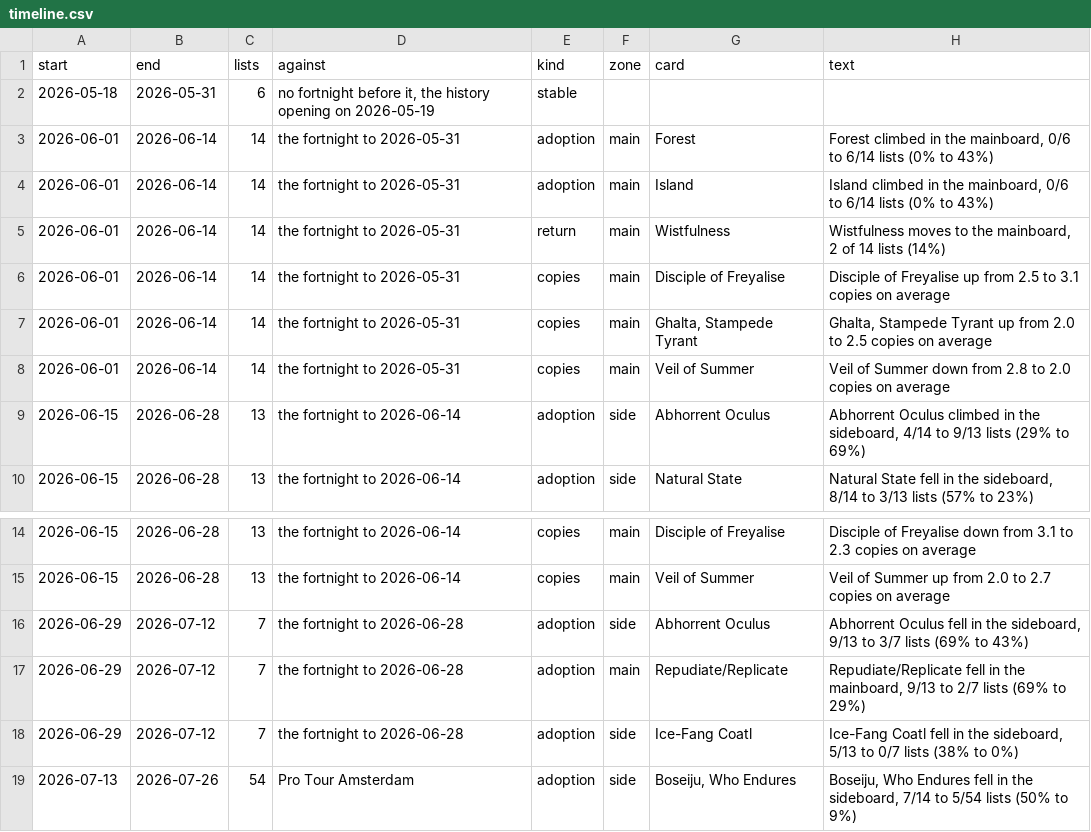
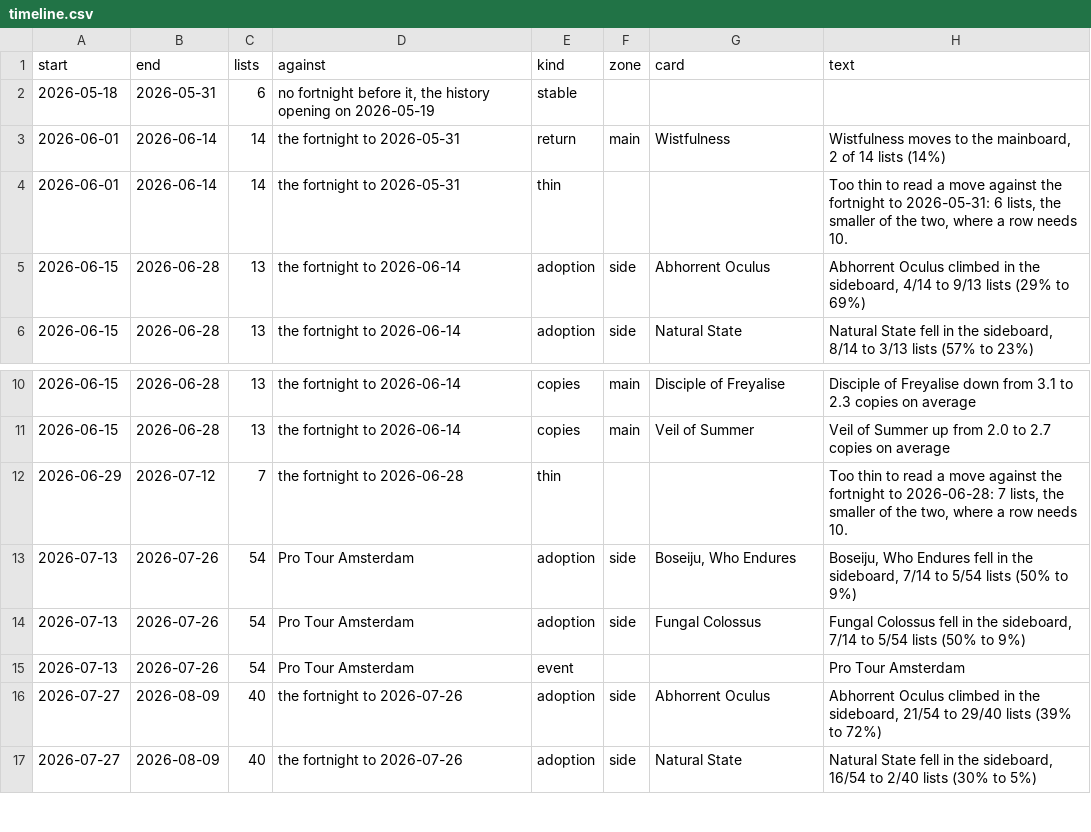
Before and after one commit to AlejandroFuentePinero/archetype-tracking, a CSV file: data/tracking/neoform/timeline.csv, drawn as a sheet; only a part is shown, gaps mark what is left out; the shorter side is filled out with more unchanged rows.

Commit message:
Refreeze the timeline rows under the thin-fortnight floor
timeline.csv is append-only, and the floor landed after 84 rows it
refuses had already been written. Recompute them once, the way ADR 0002
recomputed the four fixes of this morning, while the reports for those
weeks have not been shared.

84 rows go and 9 arrive: 66 adoption rows and 16 copies rows read across
a fortnight under ten lists, plus 2 stable rows in bins that now say why
they are unread rather than saying nothing moved. 965 rows keep their
phrasing exactly.

Four decks hold all of it, the four the candidate named: Devoted Combo
loses 48, Grinding Station 24, Simic Neoform 8 and Eldrazi Trudge 4.
Trudge's fortnight to 2026-07-12 is the shape of them, four rows off 5
lists including "Collector Ouphe climbed in the sideboard, 10/14 to 5/5
lists", now one sentence naming the 5.

No other deck moves, no weekly figure moves, and nothing read against a
paper event moves, the floor being on a fortnight read against a
fortnight.

```diff
--- a/data/tracking/neoform/timeline.csv
+++ b/data/tracking/neoform/timeline.csv
@@ -2,8 +2,4 @@ start,end,lists,against,kind,zone,card,text
 2026-05-18,2026-05-31,6,"no fortnight before it, the history opening on 2026-05-19",stable,,,
-2026-06-01,2026-06-14,14,the fortnight to 2026-05-31,adoption,main,Forest,"Forest climbed in the mainboard, 0/6 to 6/14 lists (0% to 43%)"
-2026-06-01,2026-06-14,14,the fortnight to 2026-05-31,adoption,main,Island,"Island climbed in the mainboard, 0/6 to 6/14 lists (0% to 43%)"
 2026-06-01,2026-06-14,14,the fortnight to 2026-05-31,return,main,Wistfulness,"Wistfulness moves to the mainboard, 2 of 14 lists (14%)"
-2026-06-01,2026-06-14,14,the fortnight to 2026-05-31,copies,main,Disciple of Freyalise,Disciple of Freyalise up from 2.5 to 3.1 copies on average
-2026-06-01,2026-06-14,14,the fortnight to 2026-05-31,copies,main,"Ghalta, Stampede Tyrant","Ghalta, Stampede Tyrant up from 2.0 to 2.5 copies on average"
-2026-06-01,2026-06-14,14,the fortnight to 2026-05-31,copies,main,Veil of Summer,Veil of Summer down from 2.8 to 2.0 copies on average
+2026-06-01,2026-06-14,14,the fortnight to 2026-05-31,thin,,,"Too thin to read a move against the fortnight to 2026-05-31: 6 lists, the smaller of the two, where a row needs 10."
 2026-06-15,2026-06-28,13,the fortnight to 2026-06-14,adoption,side,Abhorrent Oculus,"Abhorrent Oculus climbed in the sideboard, 4/14 to 9/13 lists (29% to 69%)"
@@ -15,5 +11,3 @@ start,end,lists,against,kind,zone,card,text
 2026-06-15,2026-06-28,13,the fortnight to 2026-06-14,copies,main,Veil of Summer,Veil of Summer up from 2.0 to 2.7 copies on average
-2026-06-29,2026-07-12,7,the fortnight to 2026-06-28,adoption,side,Abhorrent Oculus,"Abhorrent Oculus fell in the sideboard, 9/13 to 3/7 lists (69% to 43%)"
-2026-06-29,2026-07-12,7,the fortnight to 2026-06-28,adoption,main,Repudiate/Replicate,"Repudiate/Replicate fell in the mainboard, 9/13 to 2/7 lists (69% to 29%)"
-2026-06-29,2026-07-12,7,the fortnight to 2026-06-28,adoption,side,Ice-Fang Coatl,"Ice-Fang Coatl fell in the sideboard, 5/13 to 0/7 lists (38% to 0%)"
+2026-06-29,2026-07-12,7,the fortnight to 2026-06-28,thin,,,"Too thin to read a move against the fortnight to 2026-06-28: 7 lists, the smaller of the two, where a row needs 10."
 2026-07-13,2026-07-26,54,Pro Tour Amsterdam,adoption,side,"Boseiju, Who Endures","Boseiju, Who Endures fell in the sideboard, 7/14 to 5/54 lists (50% to 9%)"
```
Also changed, not shown: data/tracking/oswald/timeline.csv, data/tracking/trudge/timeline.csv, 1 other file.
